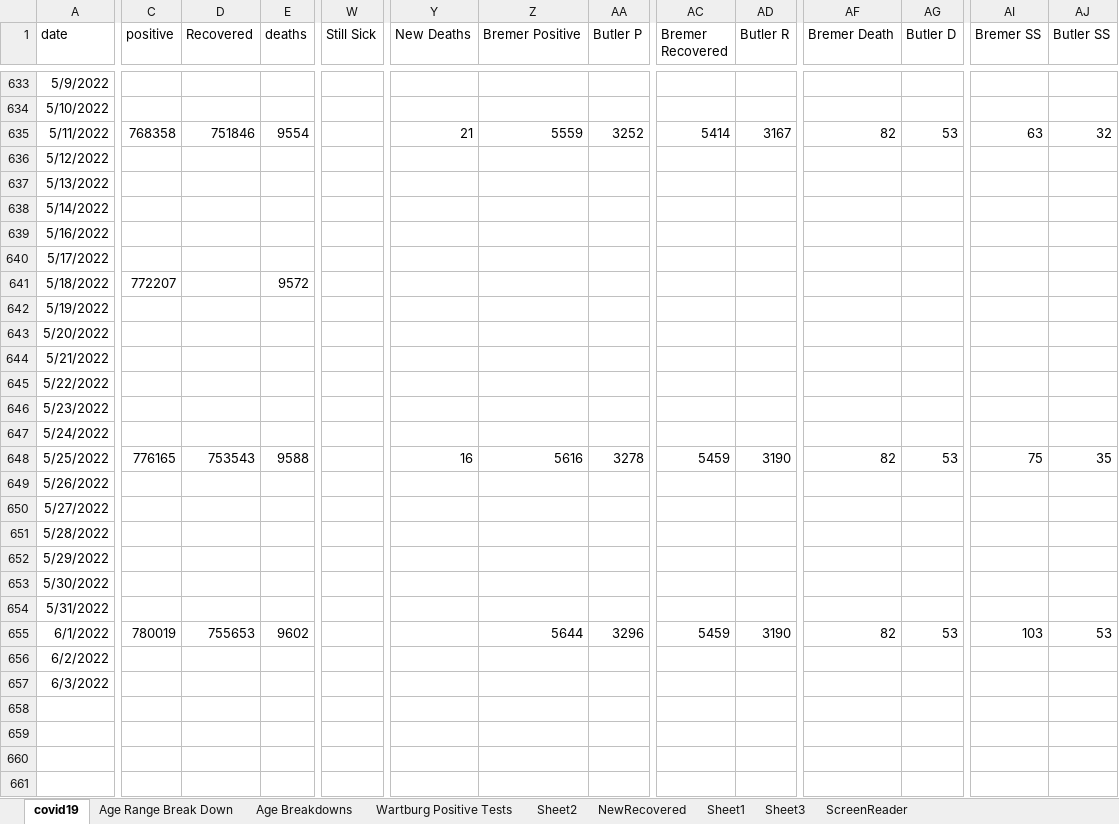
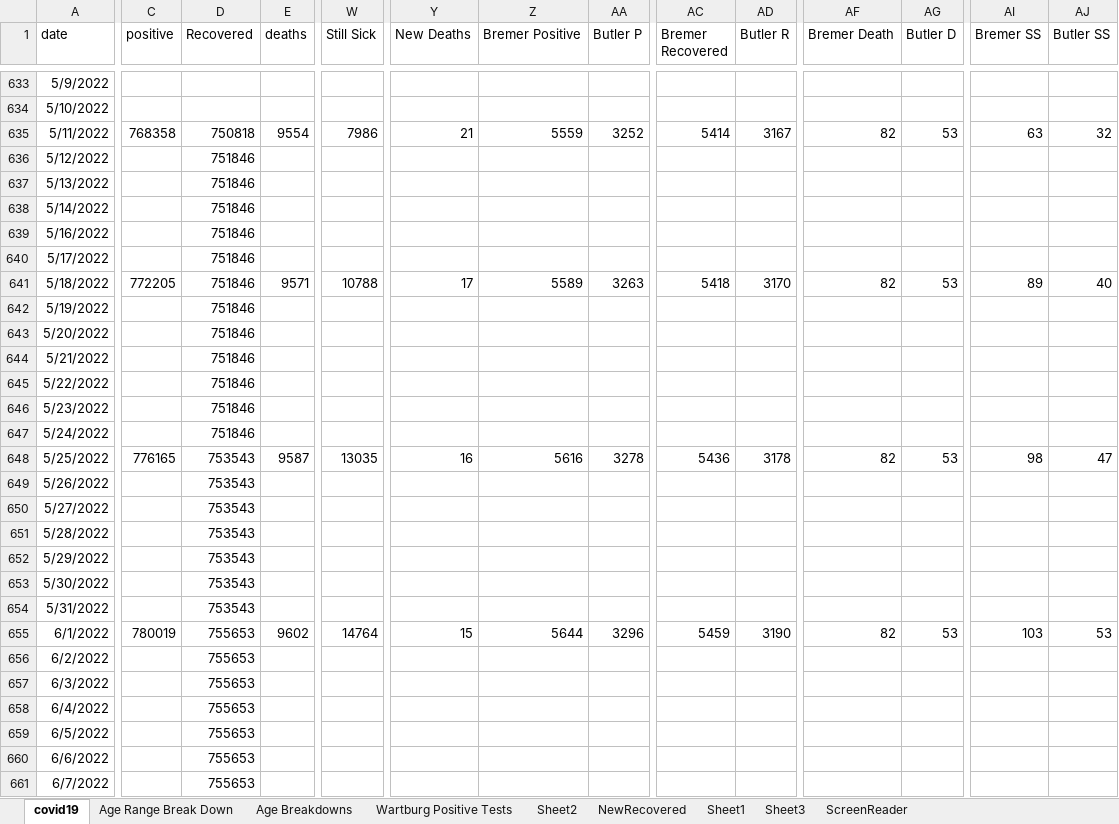
Before and after one commit to mbirgen/COVID19, an Excel workbook: covid19.xlsx, sheet covid19, drawn as a sheet; only a part is shown, gaps mark what is left out; values as stored, in another font and other column widths than the file's, no borders; conditional formats not drawn; rows hold the shown columns only; the diff covers the shown part only; the diff names each change by its address in the sheet, - before the commit and + after, or states it on an @@ line.

Commit message:
06-16-2022 Data

```diff
--- a/covid19.xlsx (sheet covid19)
+++ b/covid19.xlsx (sheet covid19)
-D635 (Recovered): 751846
+D635 (Recovered): 750818
-W635 (Still Sick): (empty)
+W635 (Still Sick): 7986
-D636:D647 (Recovered): (empty)
+D636:D647 (Recovered): 751846
-C641 (positive): 772207
+C641 (positive): 772205
-E641 (deaths): 9572
+E641 (deaths): 9571
-W641 (Still Sick): (empty)
+W641 (Still Sick): 10788
-Y641 (New Deaths): (empty)
+Y641 (New Deaths): 17
-Z641 (Bremer Positive): (empty)
+Z641 (Bremer Positive): 5589
-AA641 (Butler P): (empty)
+AA641 (Butler P): 3263
-AC641 (Bremer Recovered): (empty)
+AC641 (Bremer Recovered): 5418
-AD641 (Butler R): (empty)
+AD641 (Butler R): 3170
-AF641 (Bremer Death): (empty)
+AF641 (Bremer Death): 82
-AG641 (Butler D): (empty)
+AG641 (Butler D): 53
-AI641 (Bremer SS): (empty)
+AI641 (Bremer SS): 89
-AJ641 (Butler SS): (empty)
+AJ641 (Butler SS): 40
-E648 (deaths): 9588
+E648 (deaths): 9587
-W648 (Still Sick): (empty)
+W648 (Still Sick): 13035
-AC648 (Bremer Recovered): 5459
+AC648 (Bremer Recovered): 5436
-AD648 (Butler R): 3190
+AD648 (Butler R): 3178
-AI648 (Bremer SS): 75
+AI648 (Bremer SS): 98
-AJ648 (Butler SS): 35
+AJ648 (Butler SS): 47
-D649:D654 (Recovered): (empty)
+D649:D654 (Recovered): 753543
-W655 (Still Sick): (empty)
+W655 (Still Sick): 14764
-Y655 (New Deaths): (empty)
+Y655 (New Deaths): 15
-D656:D657 (Recovered): (empty)
+D656:D657 (Recovered): 755653
+row 658: 6/4/2022 |  | 755653
+row 659: 6/5/2022 |  | 755653
+row 660: 6/6/2022 |  | 755653
+row 661: 6/7/2022 |  | 755653
```
Also changed, not shown: 8 added rows and 3 edited cells elsewhere in this sheet, sheet Age Range Break Down, sheet Age Breakdowns, formulas that keep their value, 45 other files.
